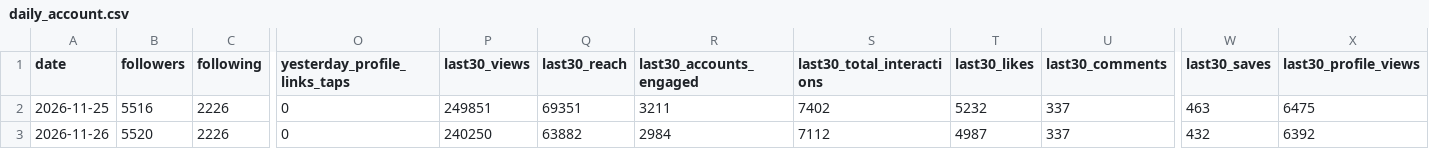
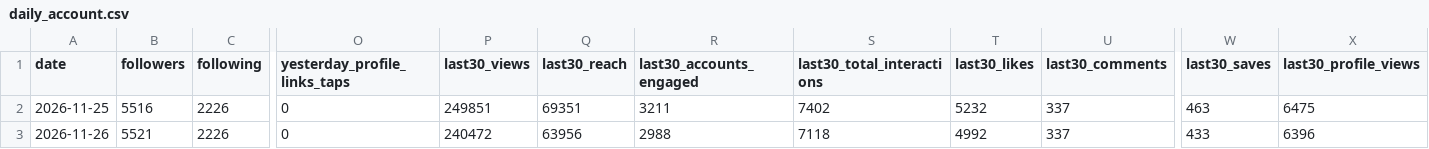
Before and after one commit to bfusting41/lili-portfolio, a CSV file: history/daily_account.csv, drawn as a sheet; only a part is shown, gaps mark what is left out; the diff names each change by its address in the sheet, - before the commit and + after, or states it on an @@ line.

```diff
--- a/history/daily_account.csv
+++ b/history/daily_account.csv
-B3 (followers): 5520
+B3 (followers): 5521
-P3 (last30_views): 240250
+P3 (last30_views): 240472
-Q3 (last30_reach): 63882
+Q3 (last30_reach): 63956
-R3 (last30_accounts_engaged): 2984
+R3 (last30_accounts_engaged): 2988
-S3 (last30_total_interactions): 7112
+S3 (last30_total_interactions): 7118
-T3 (last30_likes): 4987
+T3 (last30_likes): 4992
-W3 (last30_saves): 432
+W3 (last30_saves): 433
-X3 (last30_profile_views): 6392
+X3 (last30_profile_views): 6396
```
Also changed, not shown: history/daily_countries.csv, history/daily_demographics.csv, 4 other files.
